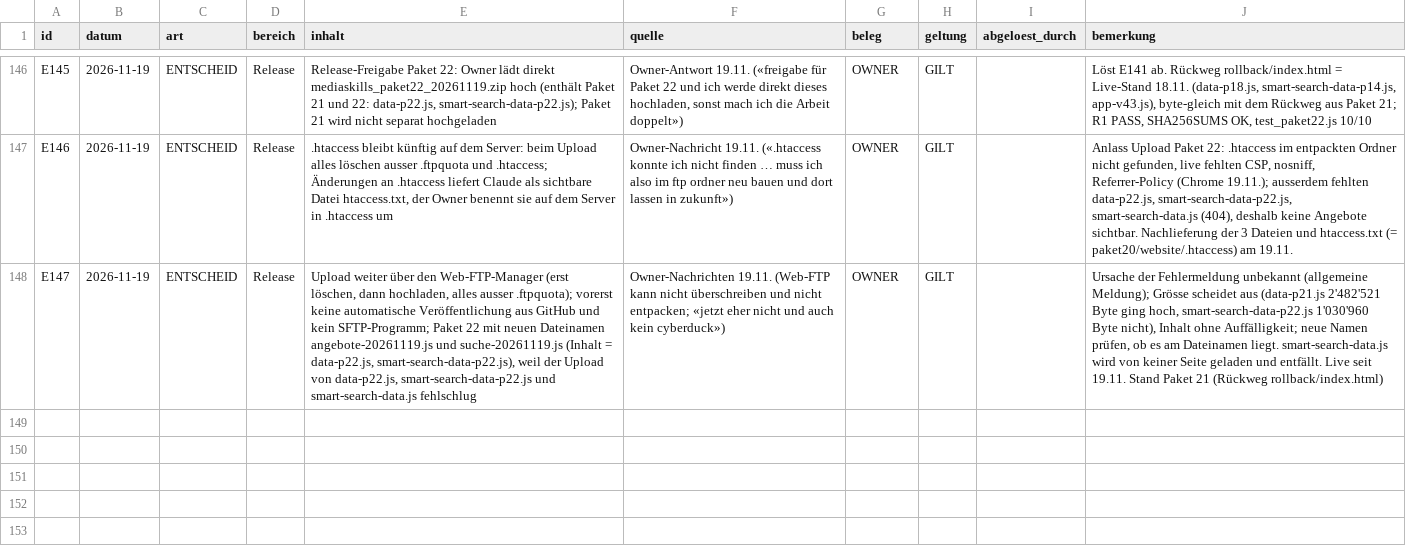
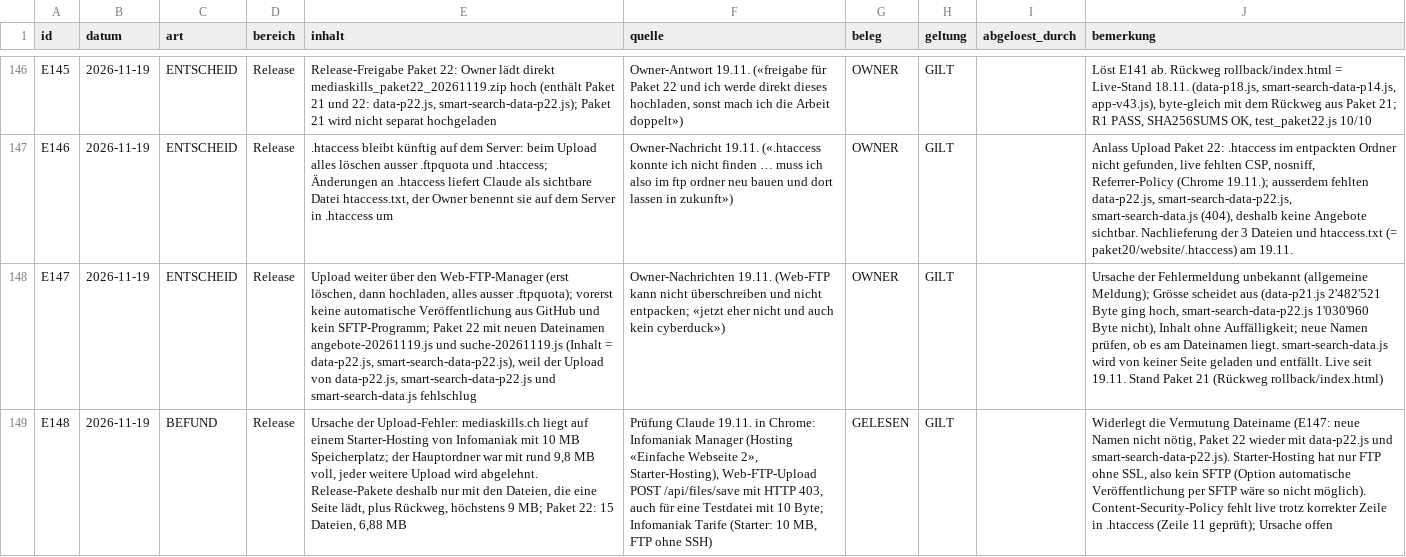
Before and after one commit to george-sarpong/weiterbildungsradar-journalismus, a CSV file: claude-work/paket22/wissensbasis/ENTSCHEIDUNGSREGISTER.csv, drawn as a sheet; only a part is shown, gaps mark what is left out; the diff names each change by its address in the sheet, - before the commit and + after, or states it on an @@ line.

```diff
--- a/claude-work/paket22/wissensbasis/ENTSCHEIDUNGSREGISTER.csv
+++ b/claude-work/paket22/wissensbasis/ENTSCHEIDUNGSREGISTER.csv
+row 149: E148 | 2026-11-19 | BEFUND | Release | Ursache der Upload-Fehler: mediaskills.ch liegt auf einem Starter-Hosting von Infomaniak mit 10 MB Speicherplatz; der Hauptordner war mit rund 9,8 MB voll, jeder weitere Upload wird abgelehnt. Release-Pakete deshalb nur mit den Dateien, die eine Seite lädt, plus Rückweg, höchstens 9 MB; Paket 22: 15 Dateien, 6,88 MB | Prüfung Claude 19.11. in Chrome: Infomaniak Manager (Hosting «Einfache Webseite 2», Starter-Hosting), Web-FTP-Upload POST /api/files/save mit HTTP 403, auch für eine Testdatei mit 10 Byte; Infomaniak Tarife (Starter: 10 MB, FTP ohne SSH) | GELESEN | GILT |  | Widerlegt die Vermutung Dateiname (E147: neue Namen nicht nötig, Paket 22 wieder mit data-p22.js und smart-search-data-p22.js). Starter-Hosting hat nur FTP ohne SSL, also kein SFTP (Option automatische Veröffentlichung per SFTP wäre so nicht möglich). Content-Security-Policy fehlt live trotz korrekter Zeile in .htaccess (Zeile 11 geprüft); Ursache offen
```
Also changed, not shown: 2 other files.
